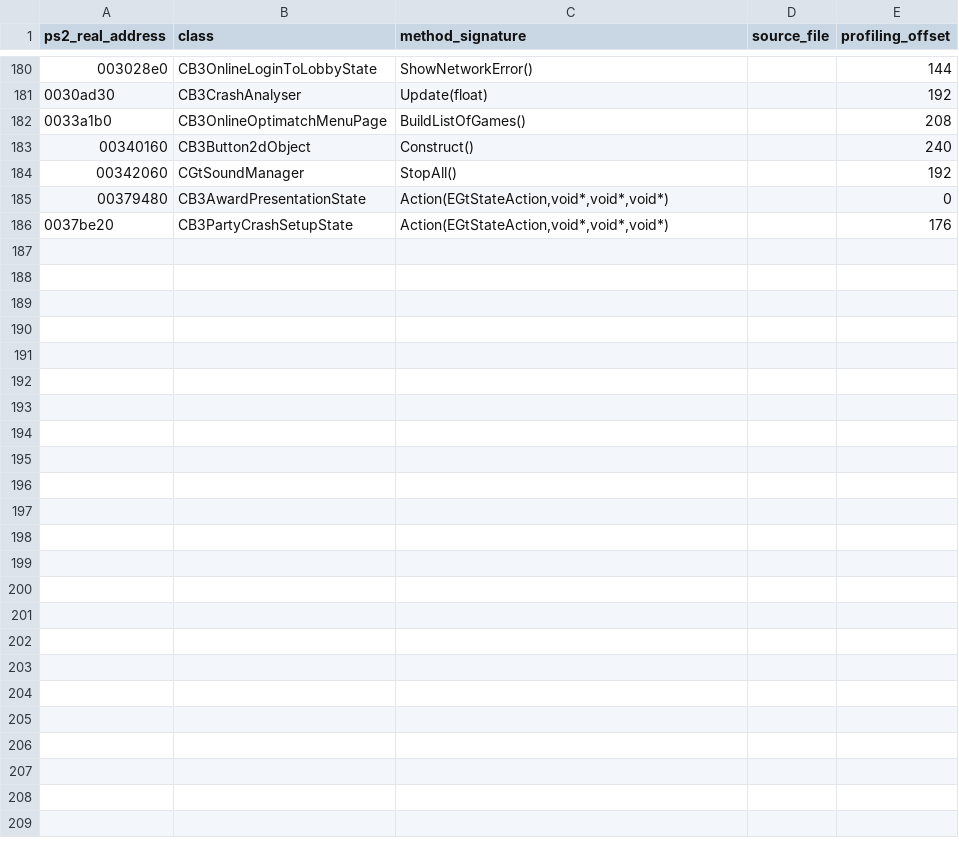
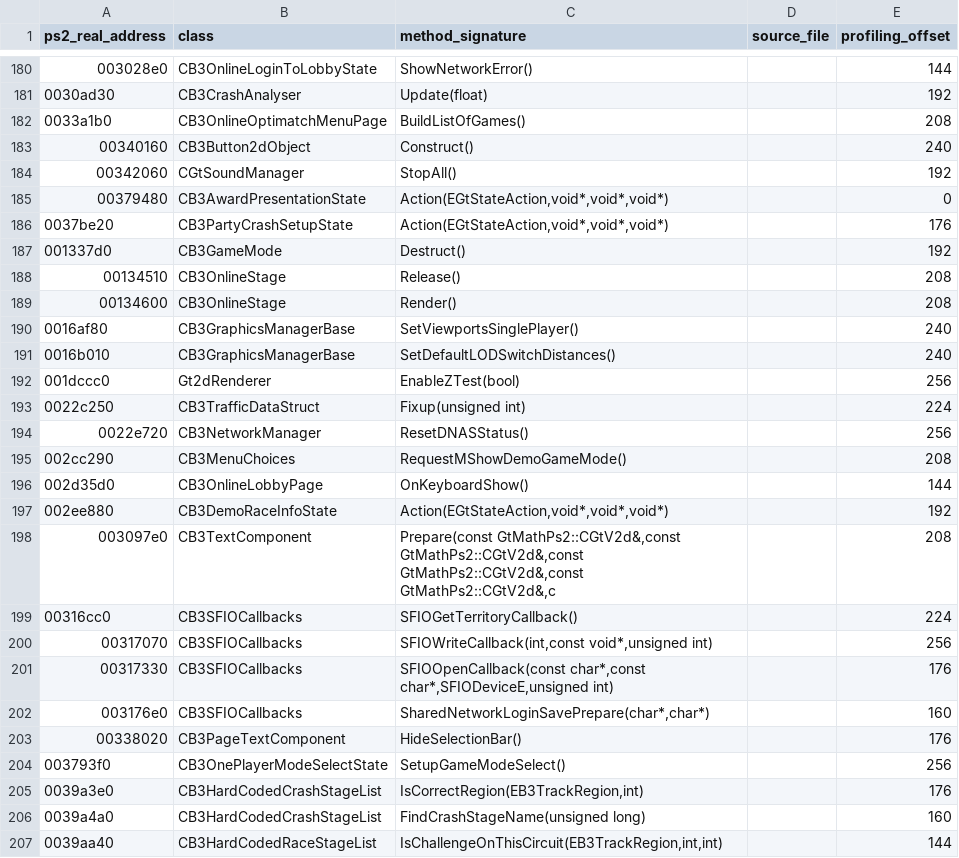
Before and after one commit to shipa-2/burnout3, a CSV file: research/data/ps2-confirmed-callgraph.csv, drawn as a sheet; only a part is shown, gaps mark what is left out; the diff names each change by its address in the sheet, - before the commit and + after, or states it on an @@ line.

Commit message:
Crawl PS2 online and SFIO callgraph

```diff
--- a/research/data/ps2-confirmed-callgraph.csv
+++ b/research/data/ps2-confirmed-callgraph.csv
+row 187: 001337d0 | CB3GameMode | Destruct() |  | 192
+row 188: 00134510 | CB3OnlineStage | Release() |  | 208
+row 189: 00134600 | CB3OnlineStage | Render() |  | 208
+row 190: 0016af80 | CB3GraphicsManagerBase | SetViewportsSinglePlayer() |  | 240
+row 191: 0016b010 | CB3GraphicsManagerBase | SetDefaultLODSwitchDistances() |  | 240
+row 192: 001dccc0 | Gt2dRenderer | EnableZTest(bool) |  | 256
+row 193: 0022c250 | CB3TrafficDataStruct | Fixup(unsigned int) |  | 224
+row 194: 0022e720 | CB3NetworkManager | ResetDNASStatus() |  | 256
+row 195: 002cc290 | CB3MenuChoices | RequestMShowDemoGameMode() |  | 208
+row 196: 002d35d0 | CB3OnlineLobbyPage | OnKeyboardShow() |  | 144
+row 197: 002ee880 | CB3DemoRaceInfoState | Action(EGtStateAction,void*,void*,void*) |  | 192
+row 198: 003097e0 | CB3TextComponent | Prepare(const GtMathPs2::CGtV2d&,const GtMathPs2::CGtV2d&,const GtMathPs2::CGtV2d&,const GtMathPs2::CGtV2d&,c |  | 208
+row 199: 00316cc0 | CB3SFIOCallbacks | SFIOGetTerritoryCallback() |  | 224
+row 200: 00317070 | CB3SFIOCallbacks | SFIOWriteCallback(int,const void*,unsigned int) |  | 256
+row 201: 00317330 | CB3SFIOCallbacks | SFIOOpenCallback(const char*,const char*,SFIODeviceE,unsigned int) |  | 176
+row 202: 003176e0 | CB3SFIOCallbacks | SharedNetworkLoginSavePrepare(char*,char*) |  | 160
+row 203: 00338020 | CB3PageTextComponent | HideSelectionBar() |  | 176
+row 204: 003793f0 | CB3OnePlayerModeSelectState | SetupGameModeSelect() |  | 256
+row 205: 0039a3e0 | CB3HardCodedCrashStageList | IsCorrectRegion(EB3TrackRegion,int) |  | 176
+row 206: 0039a4a0 | CB3HardCodedCrashStageList | FindCrashStageName(unsigned long) |  | 160
+row 207: 0039aa40 | CB3HardCodedRaceStageList | IsChallengeOnThisCircuit(EB3TrackRegion,int,int) |  | 144
```
Also changed, not shown: 1 other file.
